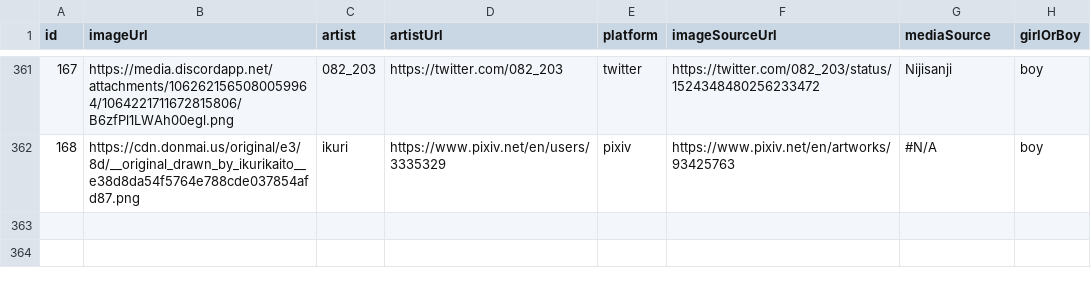
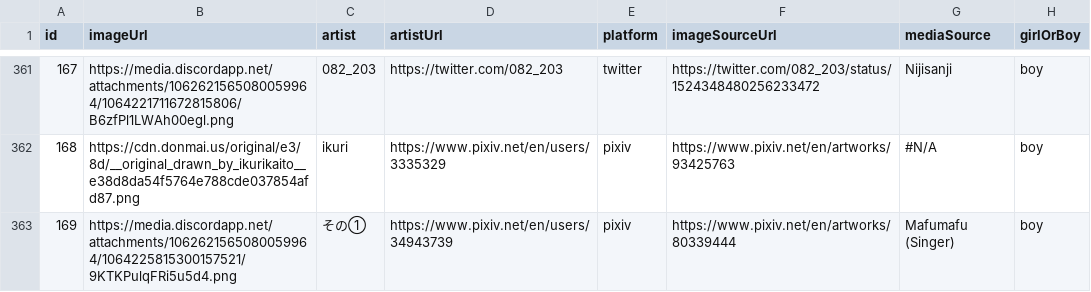
Before and after one commit to nattadasu/nekomimiDb, a TSV file: index.tsv, drawn as a sheet; only a part is shown, gaps mark what is left out; the diff names each change by its address in the sheet, - before the commit and + after, or states it on an @@ line.

```diff
--- a/index.tsv
+++ b/index.tsv
+row 363: 169 | https://media.discordapp.net/attachments/1062621565080059964/1064225815300157521/9KTKPulqFRi5u5d4.png | その① | https://www.pixiv.net/en/users/34943739 | pixiv | https://www.pixiv.net/en/artworks/80339444 | Mafumafu (Singer) | boy
```
Also changed, not shown: 1 other file.
